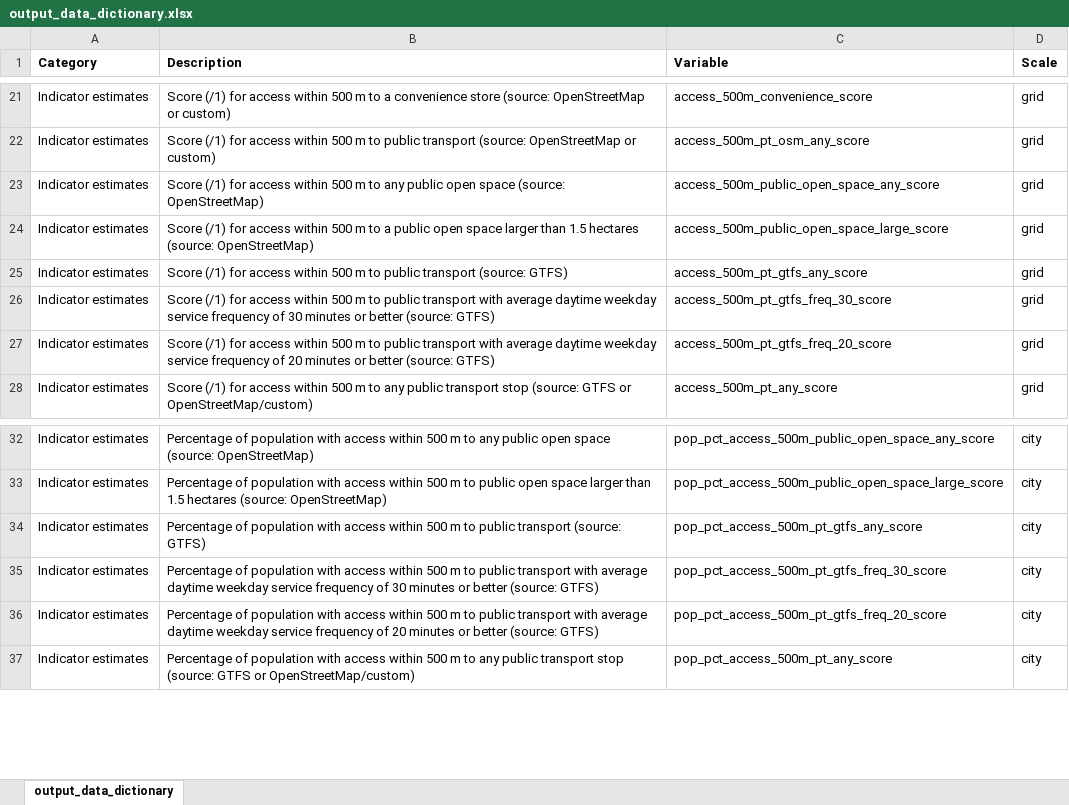
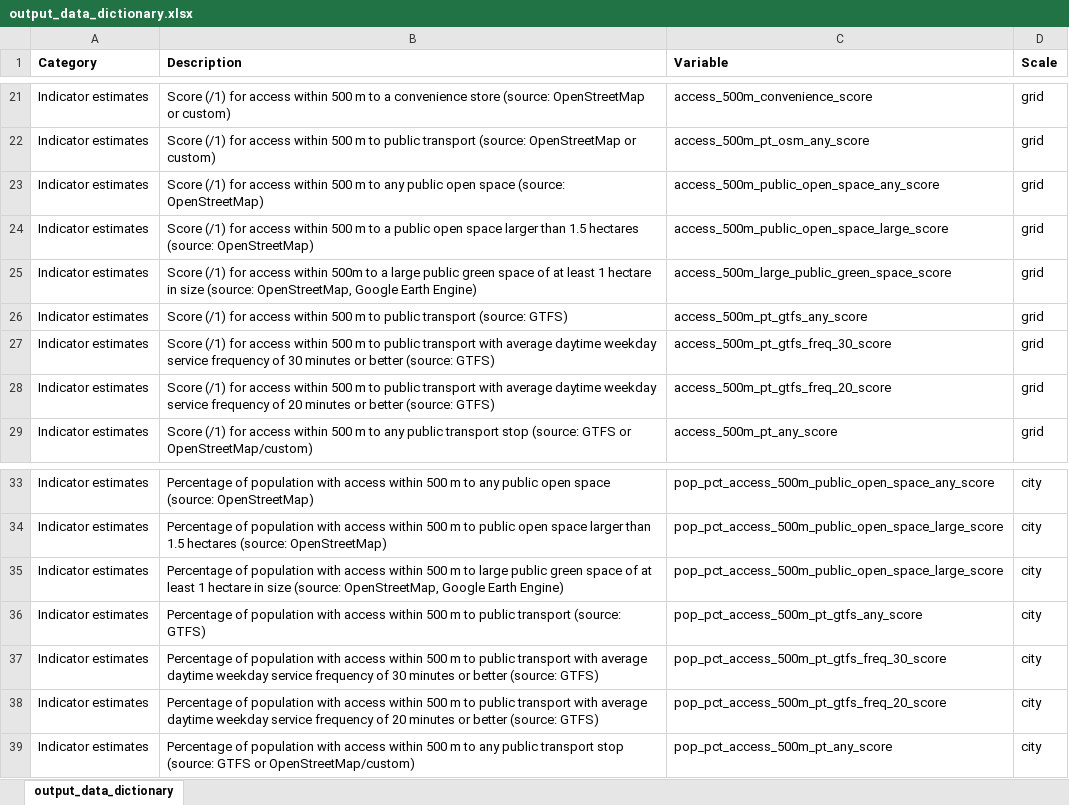
Before and after one commit to healthysustainablecities/global-indicators, an Excel workbook: process/configuration/assets/output_data_dictionary.xlsx, sheet output_data_dictionary, drawn as a sheet; only a part is shown, gaps mark what is left out; values as stored, in another font and other column widths than the file's, no borders; the diff names each change by its address in the sheet, - before the commit and + after, or states it on an @@ line.

Commit message:
updated output data dictionary for #572

```diff
--- a/process/configuration/assets/output_data_dictionary.xlsx (sheet output_data_dictionary)
+++ b/process/configuration/assets/output_data_dictionary.xlsx (sheet output_data_dictionary)
+row 25: Indicator estimates | Score (/1) for access within 500m to a large public green space of at least 1 hectare in size (source: OpenStreetMap, Google Earth Engine) | access_500m_large_public_green_space_score | grid
+row 35: Indicator estimates | Percentage of population with access within 500 m to large public green space of at least 1 hectare in size (source: OpenStreetMap, Google Earth Engine) | pop_pct_access_500m_public_open_space_large_score | city
```
Also changed, not shown: 1 other file.
